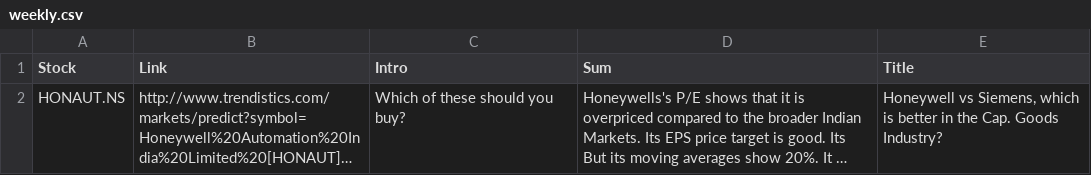
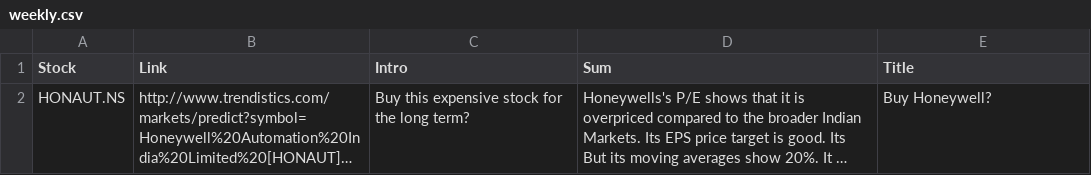
Before and after one commit to RR192007/csvfiles, a CSV file: weekly.csv, drawn as a sheet; long unchanged cells end in …; the diff names each change by its address in the sheet, - before the commit and + after, or states it on an @@ line.

Commit message:
Update weekly.csv

```diff
--- a/weekly.csv
+++ b/weekly.csv
-C2 (Intro): Which of these should you buy?
+C2 (Intro): Buy this expensive stock for the long term?
-E2 (Title): Honeywell vs Siemens, which is better in the Cap. Goods Industry?
+E2 (Title): Buy Honeywell?
```
